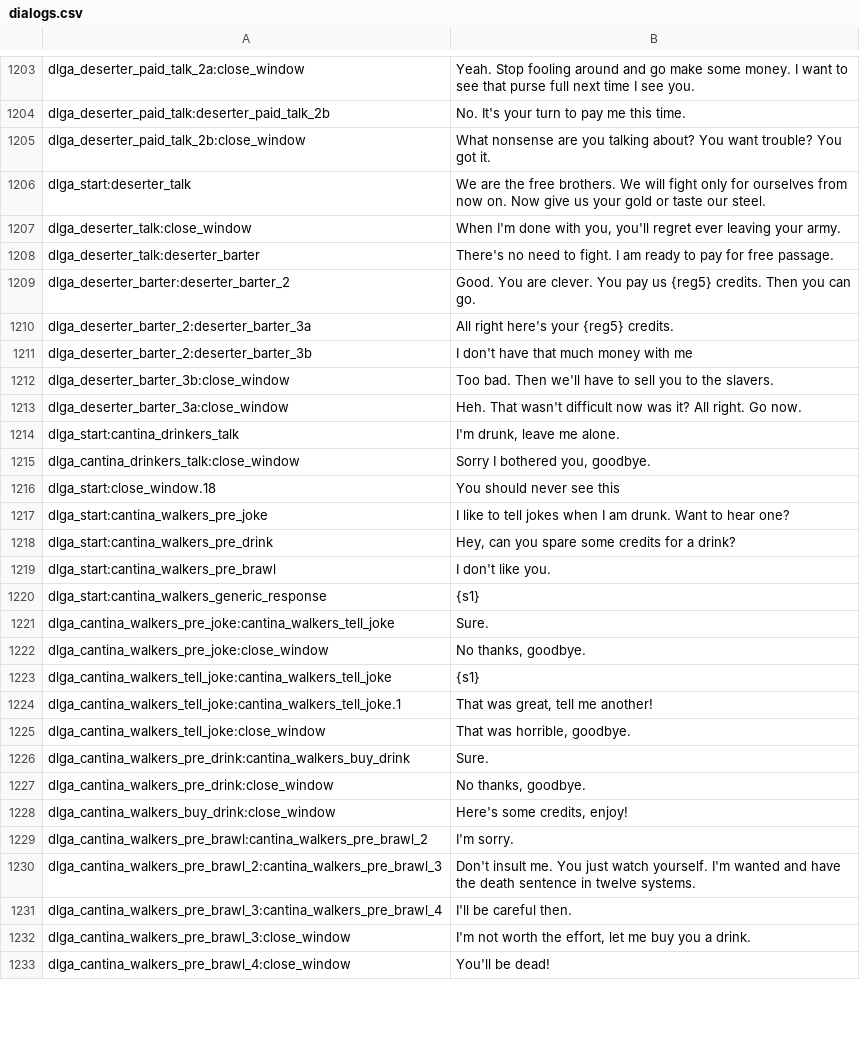
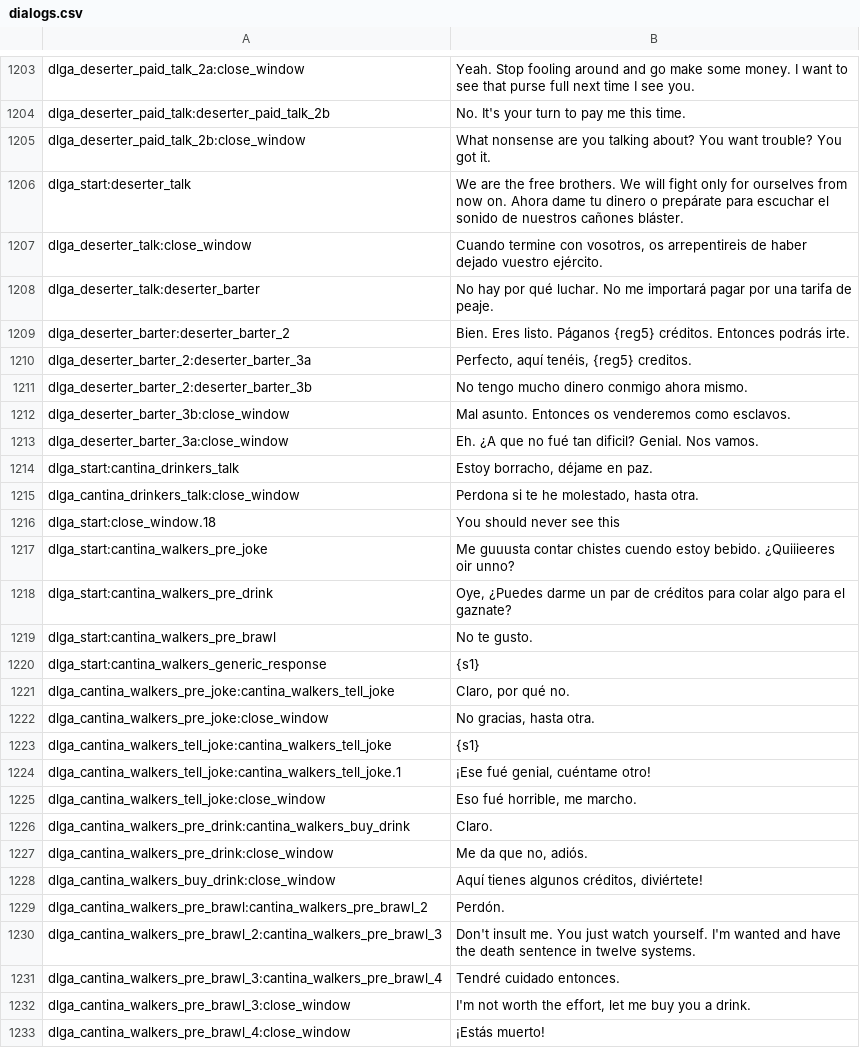
Before and after one commit to swconquest/swconquest, a CSV file: languages/es/dialogs.csv, drawn as a sheet; only a part is shown, gaps mark what is left out; the diff covers the shown part only.

```diff
--- a/languages/es/dialogs.csv
+++ b/languages/es/dialogs.csv
@@ -1205,29 +1205,29 @@ dlga_deserter_paid_talk:deserter_paid_talk_2b|No. It's your turn to pay me this
 dlga_deserter_paid_talk_2b:close_window|What nonsense are you talking about? You want trouble? You got it.
-dlga_start:deserter_talk|We are the free brothers. We will fight only for ourselves from now on. Now give us your gold or taste our steel.
-dlga_deserter_talk:close_window|When I'm done with you, you'll regret ever leaving your army.
-dlga_deserter_talk:deserter_barter|There's no need to fight. I am ready to pay for free passage.
-dlga_deserter_barter:deserter_barter_2|Good. You are clever. You pay us {reg5} credits. Then you can go.
-dlga_deserter_barter_2:deserter_barter_3a|All right here's your {reg5} credits.
-dlga_deserter_barter_2:deserter_barter_3b|I don't have that much money with me
-dlga_deserter_barter_3b:close_window|Too bad. Then we'll have to sell you to the slavers.
-dlga_deserter_barter_3a:close_window|Heh. That wasn't difficult now was it? All right. Go now.
-dlga_start:cantina_drinkers_talk|I'm drunk, leave me alone.
-dlga_cantina_drinkers_talk:close_window|Sorry I bothered you, goodbye.
+dlga_start:deserter_talk|We are the free brothers. We will fight only for ourselves from now on. Ahora dame tu dinero o prepárate para escuchar el sonido de nuestros cañones bláster.
+dlga_deserter_talk:close_window|Cuando termine con vosotros, os arrepentireis de haber dejado vuestro ejército.
+dlga_deserter_talk:deserter_barter|No hay por qué luchar. No me importará pagar por una tarifa de peaje.
+dlga_deserter_barter:deserter_barter_2|Bien. Eres listo. Páganos {reg5} créditos. Entonces podrás irte.
+dlga_deserter_barter_2:deserter_barter_3a|Perfecto, aquí tenéis, {reg5} creditos.
+dlga_deserter_barter_2:deserter_barter_3b|No tengo mucho dinero conmigo ahora mismo.
+dlga_deserter_barter_3b:close_window|Mal asunto. Entonces os venderemos como esclavos.
+dlga_deserter_barter_3a:close_window|Eh. ¿A que no fué tan dificil? Genial. Nos vamos.
+dlga_start:cantina_drinkers_talk|Estoy borracho, déjame en paz.
+dlga_cantina_drinkers_talk:close_window|Perdona si te he molestado, hasta otra.
 dlga_start:close_window.18|You should never see this
-dlga_start:cantina_walkers_pre_joke|I like to tell jokes when I am drunk. Want to hear one?
-dlga_start:cantina_walkers_pre_drink|Hey, can you spare some credits for a drink?
-dlga_start:cantina_walkers_pre_brawl|I don't like you.
+dlga_start:cantina_walkers_pre_joke|Me guuusta contar chistes cuendo estoy bebido. ¿Quiiieeres oir unno?
+dlga_start:cantina_walkers_pre_drink|Oye, ¿Puedes darme un par de créditos para colar algo para el gaznate?
+dlga_start:cantina_walkers_pre_brawl|No te gusto.
 dlga_start:cantina_walkers_generic_response|{s1}
-dlga_cantina_walkers_pre_joke:cantina_walkers_tell_joke|Sure.
-dlga_cantina_walkers_pre_joke:close_window|No thanks, goodbye.
+dlga_cantina_walkers_pre_joke:cantina_walkers_tell_joke|Claro, por qué no.
+dlga_cantina_walkers_pre_joke:close_window|No gracias, hasta otra.
 dlga_cantina_walkers_tell_joke:cantina_walkers_tell_joke|{s1}
-dlga_cantina_walkers_tell_joke:cantina_walkers_tell_joke.1|That was great, tell me another!
-dlga_cantina_walkers_tell_joke:close_window|That was horrible, goodbye.
-dlga_cantina_walkers_pre_drink:cantina_walkers_buy_drink|Sure.
-dlga_cantina_walkers_pre_drink:close_window|No thanks, goodbye.
-dlga_cantina_walkers_buy_drink:close_window|Here's some credits, enjoy!
-dlga_cantina_walkers_pre_brawl:cantina_walkers_pre_brawl_2|I'm sorry.
+dlga_cantina_walkers_tell_joke:cantina_walkers_tell_joke.1|¡Ese fué genial, cuéntame otro!
+dlga_cantina_walkers_tell_joke:close_window|Eso fué horrible, me marcho.
+dlga_cantina_walkers_pre_drink:cantina_walkers_buy_drink|Claro.
+dlga_cantina_walkers_pre_drink:close_window|Me da que no, adiós.
+dlga_cantina_walkers_buy_drink:close_window|Aquí tienes algunos créditos, diviértete!
+dlga_cantina_walkers_pre_brawl:cantina_walkers_pre_brawl_2|Perdón.
 dlga_cantina_walkers_pre_brawl_2:cantina_walkers_pre_brawl_3|Don't insult me. You just watch yourself. I'm wanted and have the death sentence in twelve systems.
-dlga_cantina_walkers_pre_brawl_3:cantina_walkers_pre_brawl_4|I'll be careful then.
+dlga_cantina_walkers_pre_brawl_3:cantina_walkers_pre_brawl_4|Tendré cuidado entonces.
 dlga_cantina_walkers_pre_brawl_3:close_window|I'm not worth the effort, let me buy you a drink.
-dlga_cantina_walkers_pre_brawl_4:close_window|You'll be dead!
+dlga_cantina_walkers_pre_brawl_4:close_window|¡Estás muerto!
```
Also changed, not shown: 19 edited cells elsewhere in this file, languages/es/parties.csv, 28 other files.
